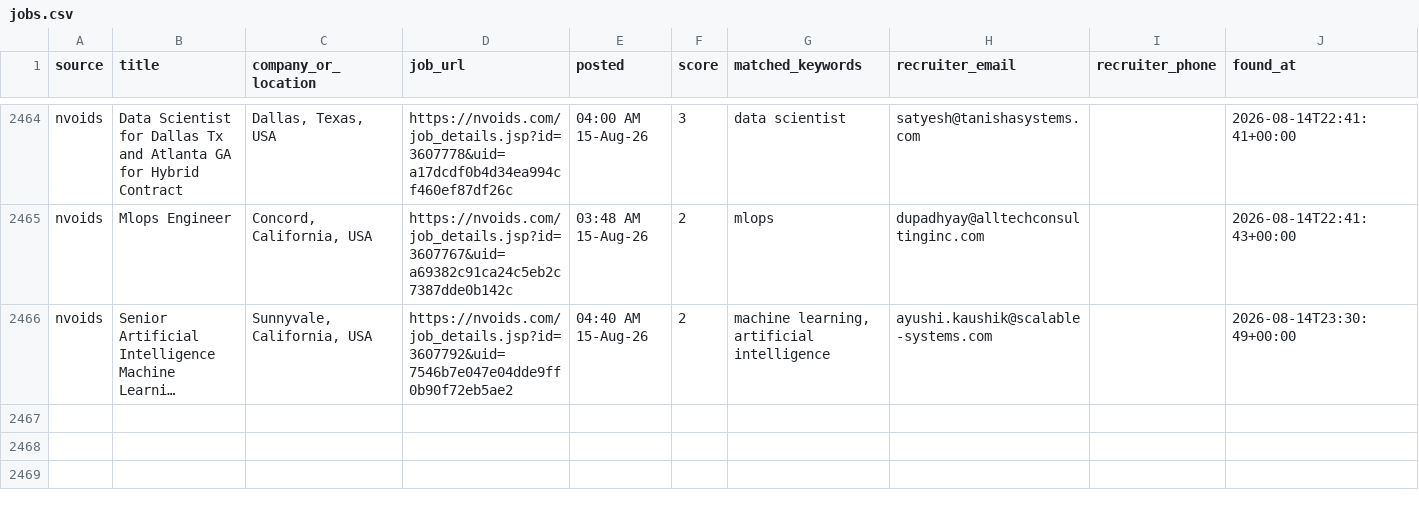
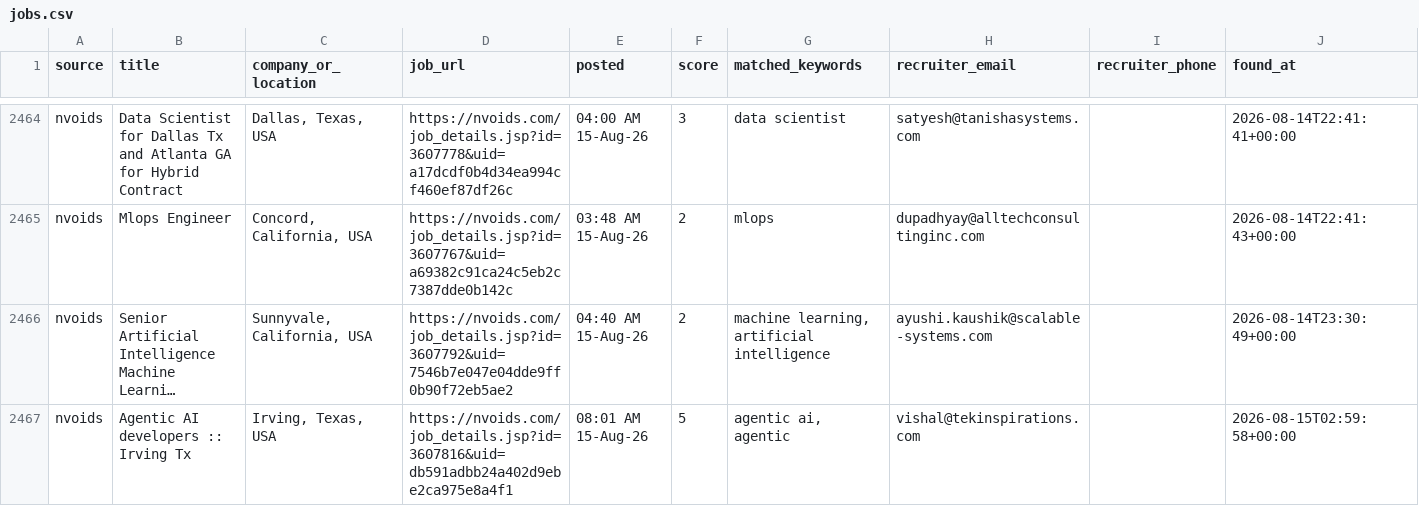
Before and after one commit to niharika2104/contract-job-tracker, a CSV file: data/jobs.csv, drawn as a sheet; only a part is shown, gaps mark what is left out; long unchanged cells end in …; the diff names each change by its address in the sheet, - before the commit and + after, or states it on an @@ line.

```diff
--- a/data/jobs.csv
+++ b/data/jobs.csv
+row 2467: nvoids | Agentic AI developers :: Irving Tx | Irving, Texas, USA | https://nvoids.com/job_details.jsp?id=3607816&uid=db591adbb24a402d9ebe2ca975e8a4f1 | 08:01 AM 15-Aug-26 | 5 | agentic ai, agentic | vishal@tekinspirations.com |  | 2026-08-15T02:59:58+00:00
```
Also changed, not shown: 1 other file.
